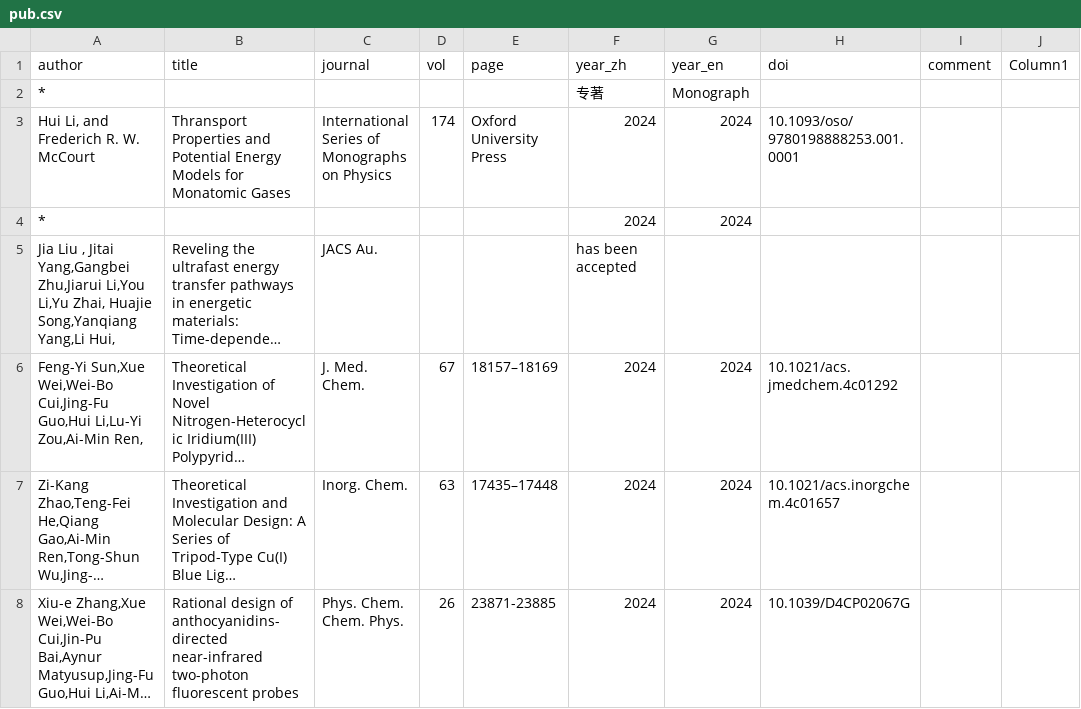
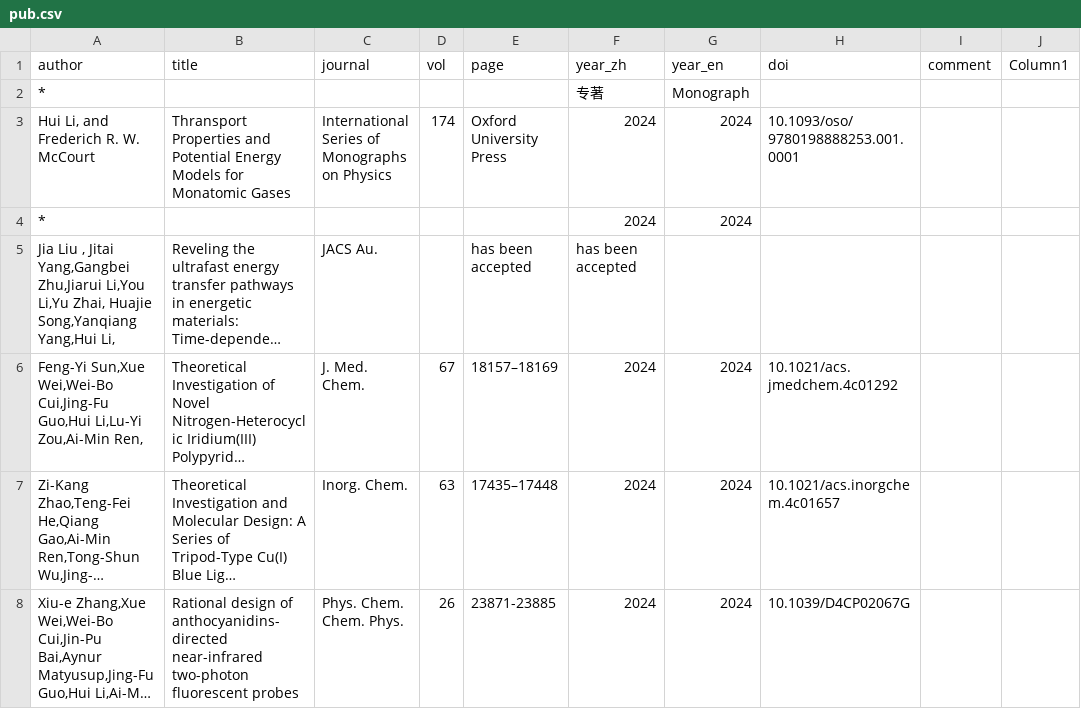
Before and after one commit to huili-group/huili-group.github.io, a CSV file: data/pub.csv, drawn as a sheet; only a part is shown; long unchanged cells end in …; the diff names each change by its address in the sheet, - before the commit and + after, or states it on an @@ line.

Commit message:
Update pub.csv

```diff
--- a/data/pub.csv
+++ b/data/pub.csv
-A5 (author): …Huajie Song,Yanqiang Yang,Li Hui,
+A5 (author): …Huajie Song,Yanqiang Yang,Hui Li,
-E5 (page): (empty)
+E5 (page): has been accepted
```
